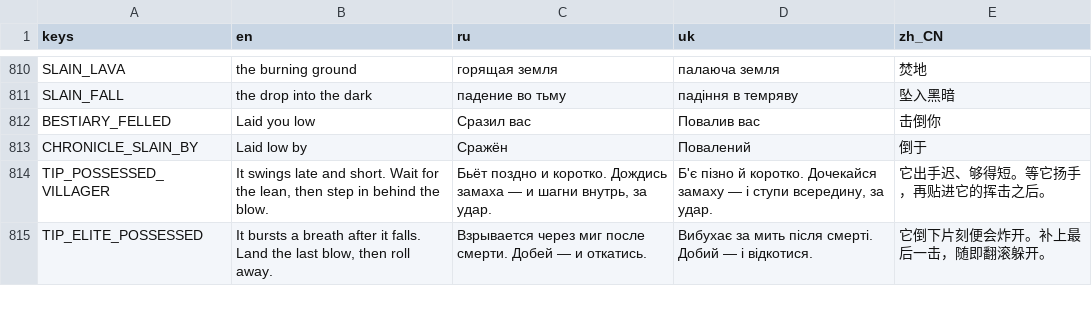
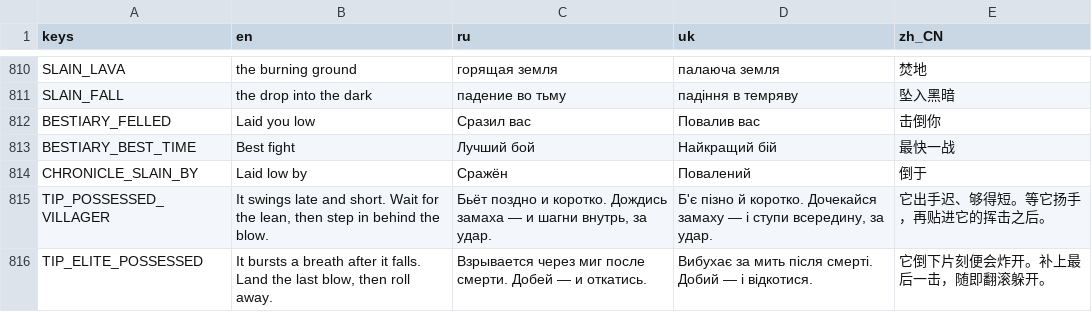
Before and after one commit to Saaayurii/ashes-of-eden, a CSV file: localization/strings.csv, drawn as a sheet; only a part is shown, gaps mark what is left out; the diff names each change by its address in the sheet, - before the commit and + after, or states it on an @@ line.

```diff
--- a/localization/strings.csv
+++ b/localization/strings.csv
+row 813: BESTIARY_BEST_TIME | Best fight | Лучший бой | Найкращий бій | 最快一战
```
Also changed, not shown: 7 other files.
